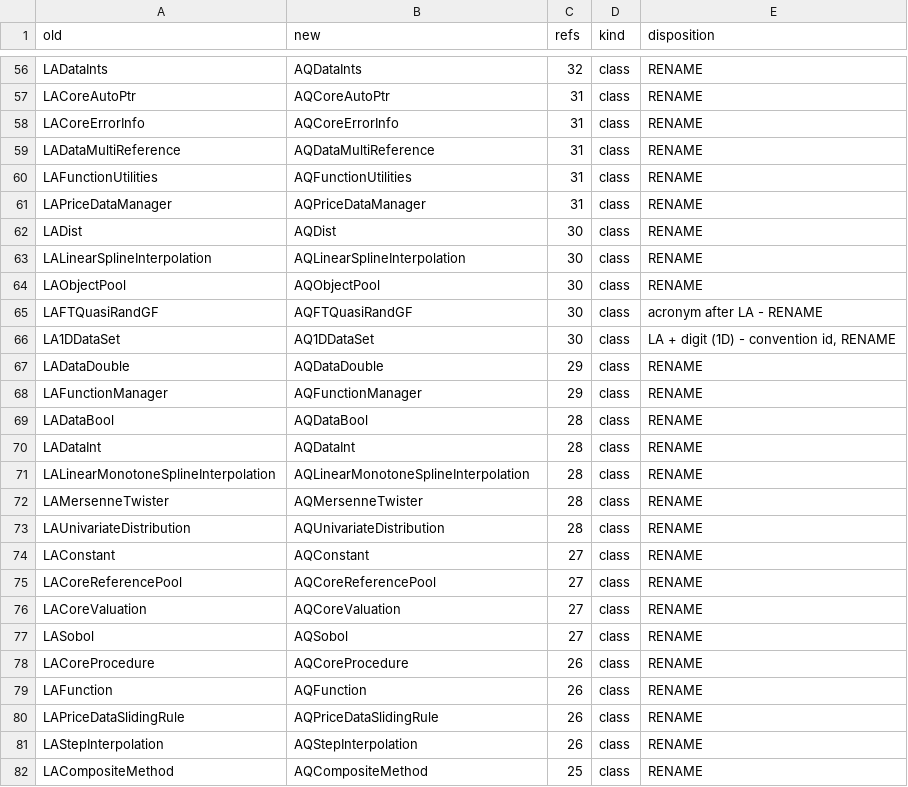
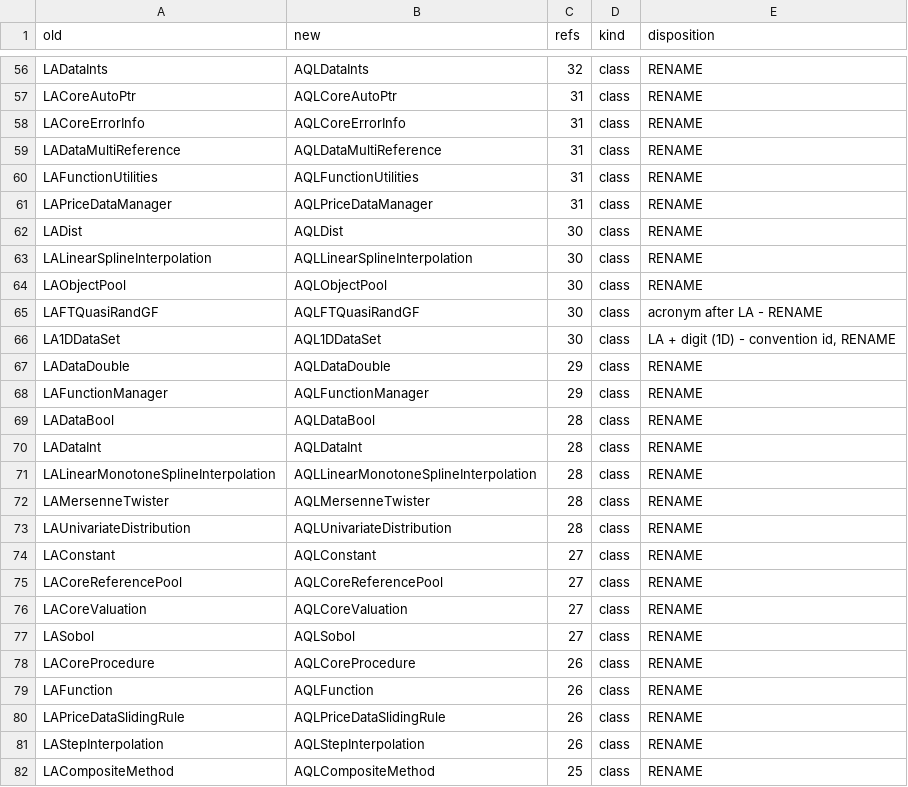
Before and after one commit to nburgessx/LIBRARY_UPDATE, a CSV file: AQ_LIB/rebrand/phase3_math_APPROVED.csv, drawn as a sheet; only a part is shown, gaps mark what is left out; the diff covers the shown part only; the diff names each change by its address in the sheet, - before the commit and + after, or states it on an @@ line.

```diff
--- a/AQ_LIB/rebrand/phase3_math_APPROVED.csv
+++ b/AQ_LIB/rebrand/phase3_math_APPROVED.csv
-B56 (new): AQDataInts
+B56 (new): AQLDataInts
-B57 (new): AQCoreAutoPtr
+B57 (new): AQLCoreAutoPtr
-B58 (new): AQCoreErrorInfo
+B58 (new): AQLCoreErrorInfo
-B59 (new): AQDataMultiReference
+B59 (new): AQLDataMultiReference
-B60 (new): AQFunctionUtilities
+B60 (new): AQLFunctionUtilities
-B61 (new): AQPriceDataManager
+B61 (new): AQLPriceDataManager
-B62 (new): AQDist
+B62 (new): AQLDist
-B63 (new): AQLinearSplineInterpolation
+B63 (new): AQLLinearSplineInterpolation
-B64 (new): AQObjectPool
+B64 (new): AQLObjectPool
-B65 (new): AQFTQuasiRandGF
+B65 (new): AQLFTQuasiRandGF
-B66 (new): AQ1DDataSet
+B66 (new): AQL1DDataSet
-B67 (new): AQDataDouble
+B67 (new): AQLDataDouble
-B68 (new): AQFunctionManager
+B68 (new): AQLFunctionManager
-B69 (new): AQDataBool
+B69 (new): AQLDataBool
-B70 (new): AQDataInt
+B70 (new): AQLDataInt
-B71 (new): AQLinearMonotoneSplineInterpolation
+B71 (new): AQLLinearMonotoneSplineInterpolation
-B72 (new): AQMersenneTwister
+B72 (new): AQLMersenneTwister
-B73 (new): AQUnivariateDistribution
+B73 (new): AQLUnivariateDistribution
-B74 (new): AQConstant
+B74 (new): AQLConstant
-B75 (new): AQCoreReferencePool
+B75 (new): AQLCoreReferencePool
-B76 (new): AQCoreValuation
+B76 (new): AQLCoreValuation
-B77 (new): AQSobol
+B77 (new): AQLSobol
-B78 (new): AQCoreProcedure
+B78 (new): AQLCoreProcedure
-B79 (new): AQFunction
+B79 (new): AQLFunction
-B80 (new): AQPriceDataSlidingRule
+B80 (new): AQLPriceDataSlidingRule
-B81 (new): AQStepInterpolation
+B81 (new): AQLStepInterpolation
-B82 (new): AQCompositeMethod
+B82 (new): AQLCompositeMethod
```
Also changed, not shown: 146 edited cells elsewhere in this file, 2 other files.
